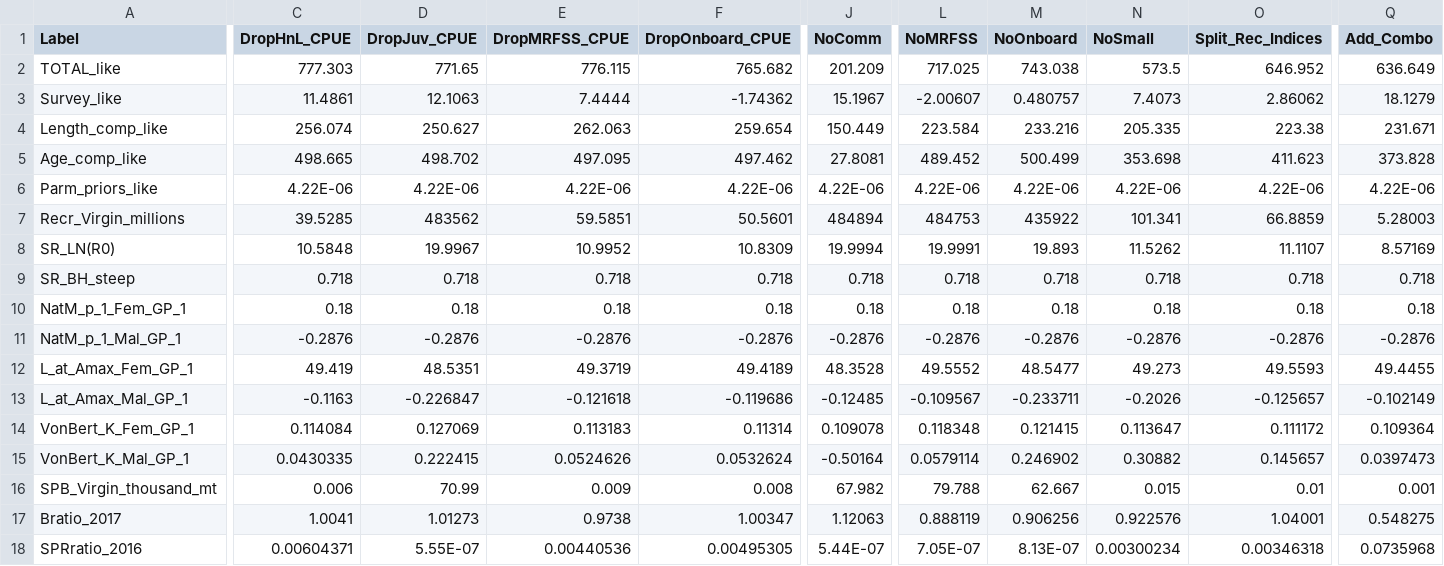
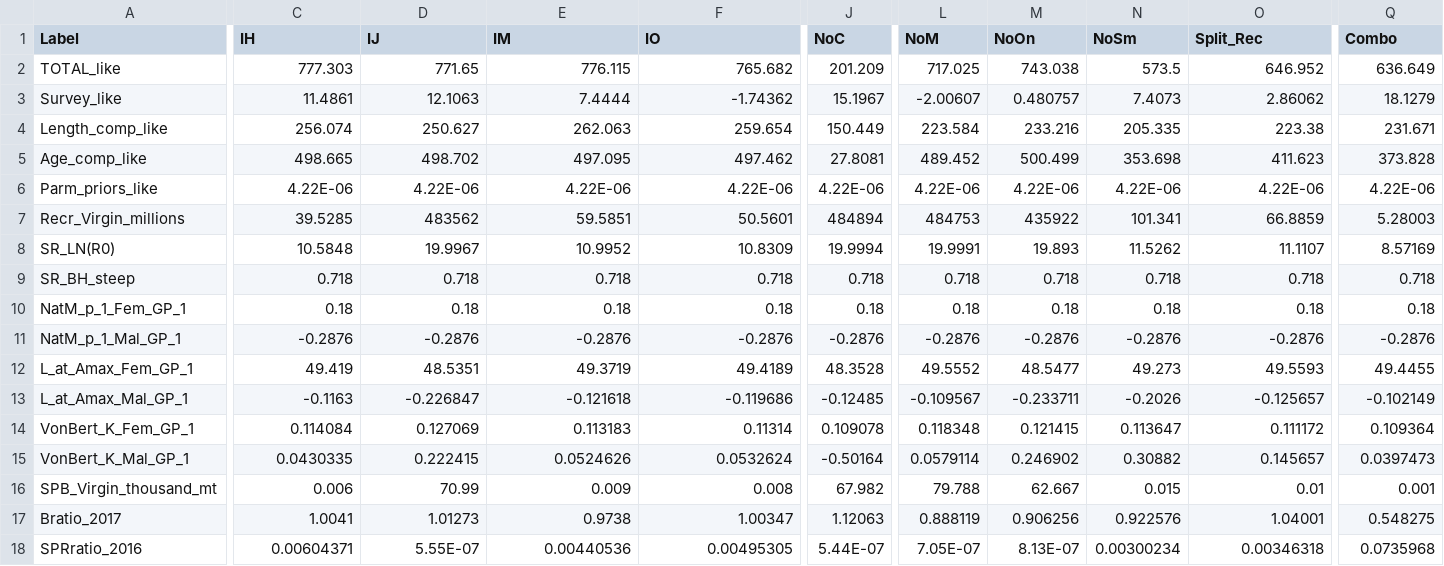
Before and after one commit to iantaylor-NOAA/YTRK_doc, a CSV file: txt_files/parameter_comparison_table.SOUTH.csv, drawn as a sheet; only a part is shown, gaps mark what is left out; the diff names each change by its address in the sheet, - before the commit and + after, or states it on an @@ line.

```diff
--- a/txt_files/parameter_comparison_table.SOUTH.csv
+++ b/txt_files/parameter_comparison_table.SOUTH.csv
-C1: DropHnL_CPUE
+C1: IH
-D1: DropJuv_CPUE
+D1: IJ
-E1: DropMRFSS_CPUE
+E1: IM
-F1: DropOnboard_CPUE
+F1: IO
-J1: NoComm
+J1: NoC
-L1: NoMRFSS
+L1: NoM
-M1: NoOnboard
+M1: NoOn
-N1: NoSmall
+N1: NoSm
-O1: Split_Rec_Indices
+O1: Split_Rec
-Q1: Add_Combo
+Q1: Combo
```
Also changed, not shown: 1 other file.
